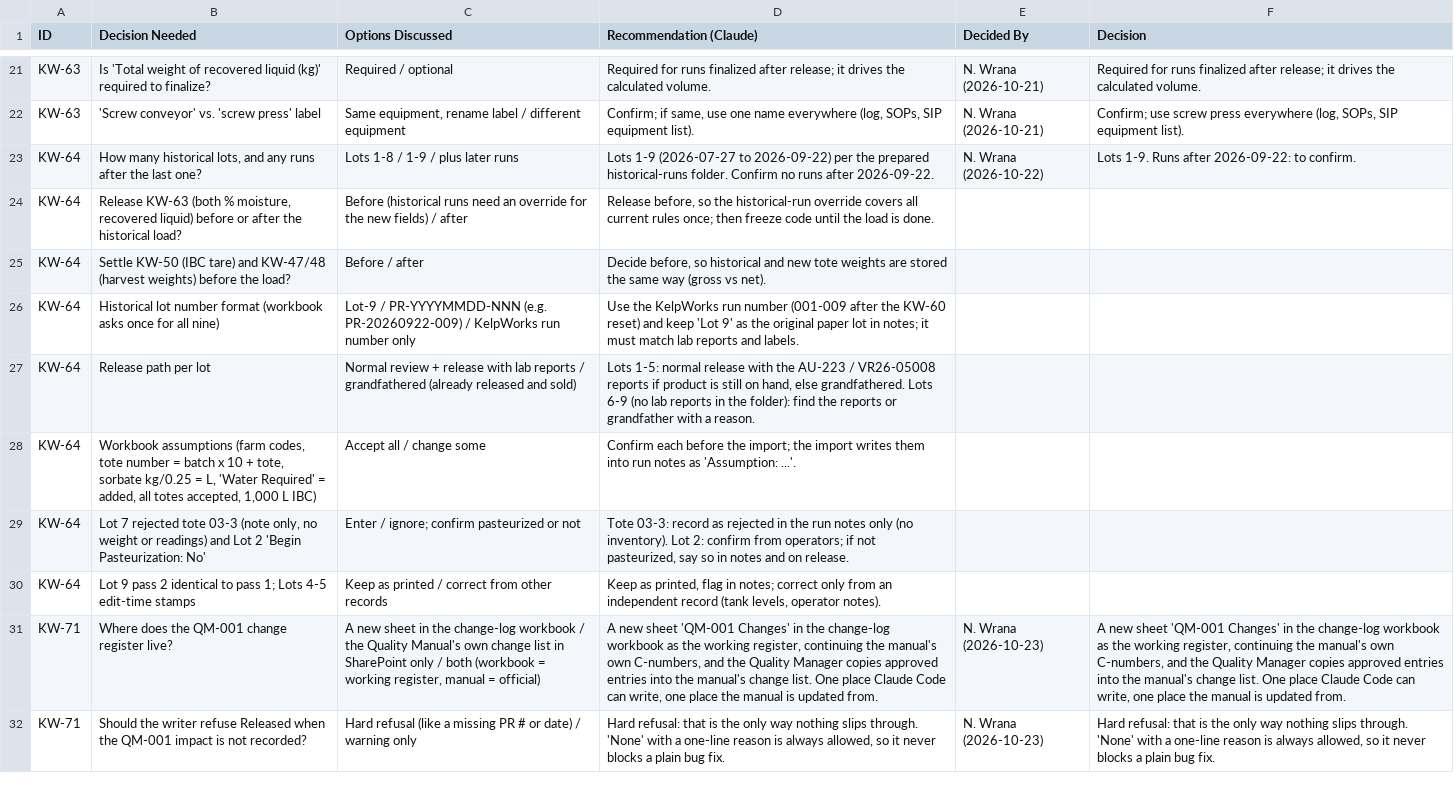
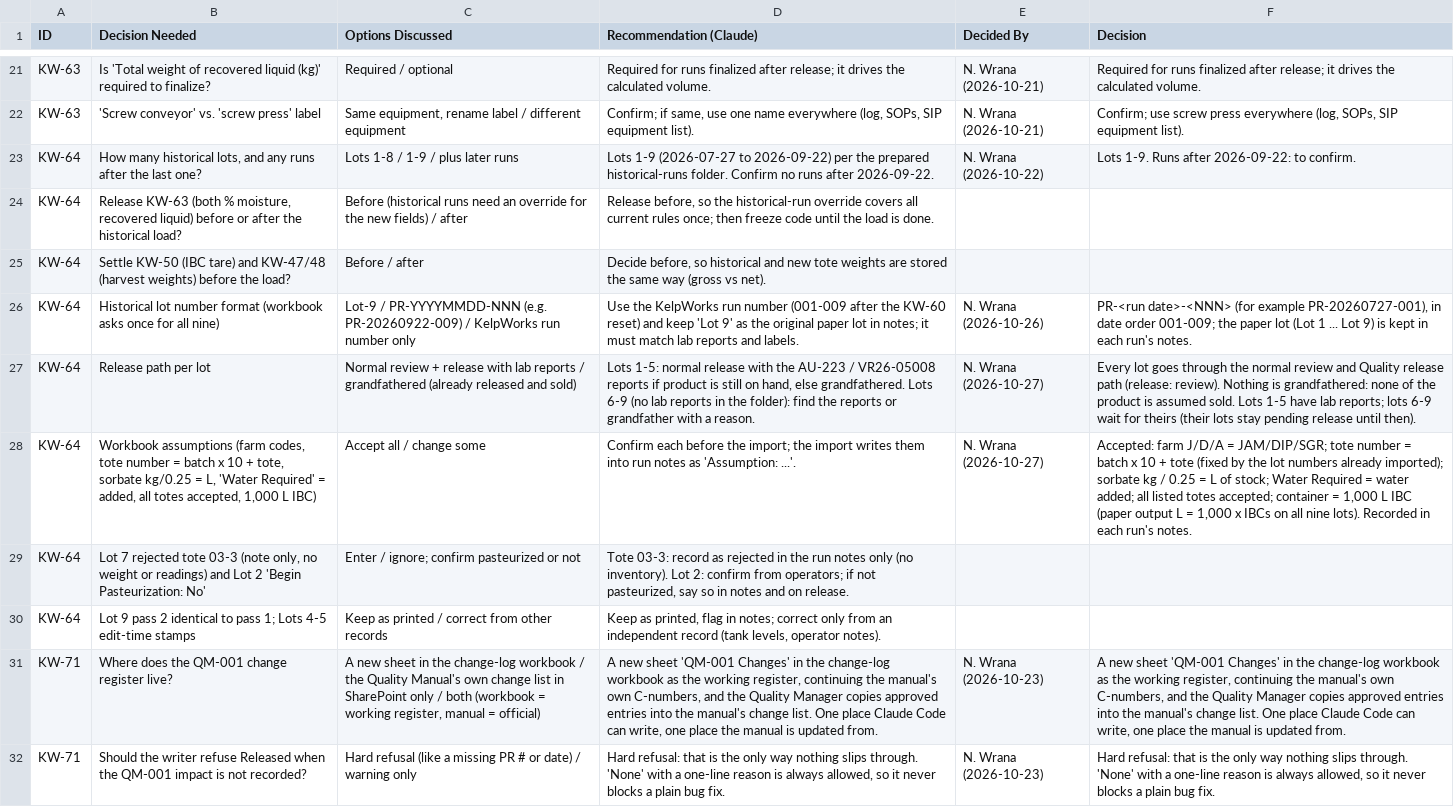
Before and after one commit to cascadiaseaweed/kelpworks-erp, a CSV file: docs/backlog/open-decisions.csv, drawn as a sheet; only a part is shown, gaps mark what is left out; the diff names each change by its address in the sheet, - before the commit and + after, or states it on an @@ line.

```diff
--- a/docs/backlog/open-decisions.csv
+++ b/docs/backlog/open-decisions.csv
-E26 (Decided By): (empty)
+E26 (Decided By): N. Wrana (2026-10-26)
-F26 (Decision): (empty)
+F26 (Decision): PR-<run date>-<NNN> (for example PR-20260727-001), in date order 001-009; the paper lot (Lot 1 ... Lot 9) is kept in each run's notes.
-E27:E28 (Decided By): (empty)
+E27:E28 (Decided By): N. Wrana (2026-10-27)
-F27 (Decision): (empty)
+F27 (Decision): Every lot goes through the normal review and Quality release path (release: review). Nothing is grandfathered: none of the product is assumed sold. Lots 1-5 have lab reports; lots 6-9 wait for theirs (their lots stay pending release until then).
-F28 (Decision): (empty)
+F28 (Decision): Accepted: farm J/D/A = JAM/DIP/SGR; tote number = batch x 10 + tote (fixed by the lot numbers already imported); sorbate kg / 0.25 = L of stock; Water Required = water added; all listed totes accepted; container = 1,000 L IBC (paper output L = 1,000 x IBCs on all nine lots). Recorded in each run's notes.
```
Also changed, not shown: docs/backlog/items.csv, 1 other file.
